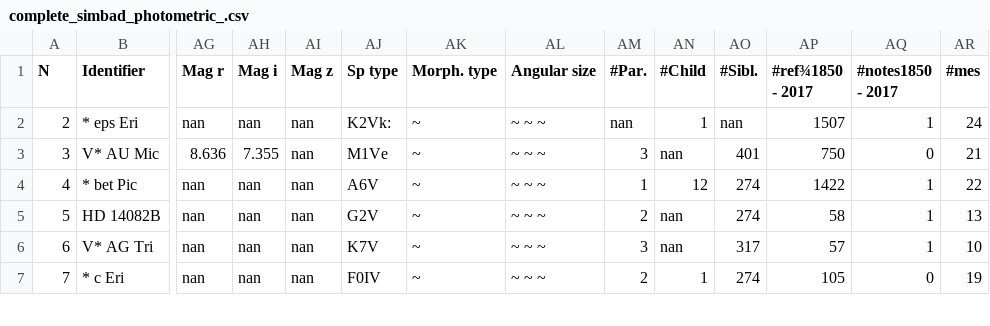
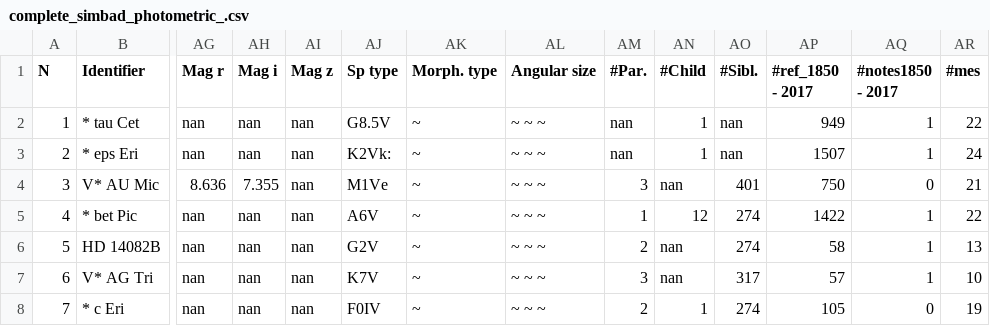
Before and after one commit to Marlydem/Data-Devourer, a CSV file: complete_simbad_photometric_.csv, drawn as a sheet; only a part is shown, gaps mark what is left out; rows hold the shown columns only; the diff names each change by its address in the sheet, - before the commit and + after, or states it on an @@ line.

```diff
--- a/complete_simbad_photometric_.csv
+++ b/complete_simbad_photometric_.csv
-AP1: #ref¾1850 - 2017
+AP1: #ref_1850 - 2017
+row 2: 1 | * tau Cet | nan | nan | nan | G8.5V | ~ | ~ ~ ~ | nan | 1 | nan | 949 | 1 | 22
```
Also changed, not shown: 7 other files.
